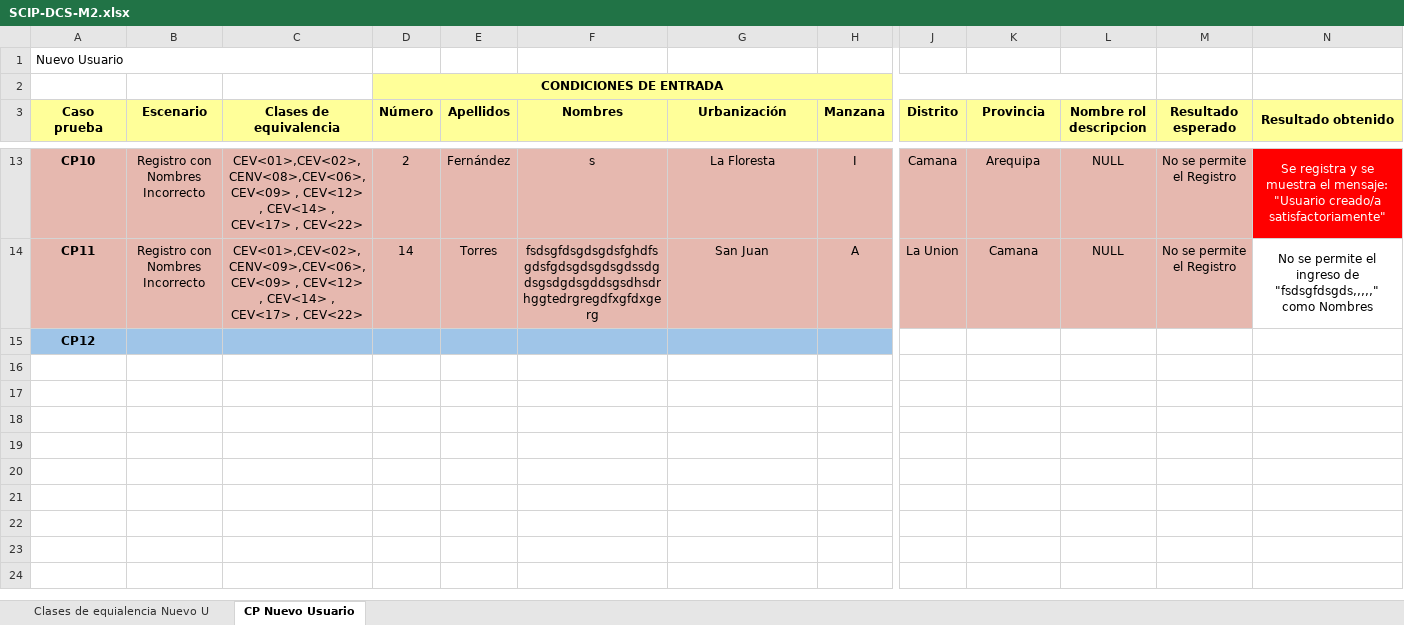
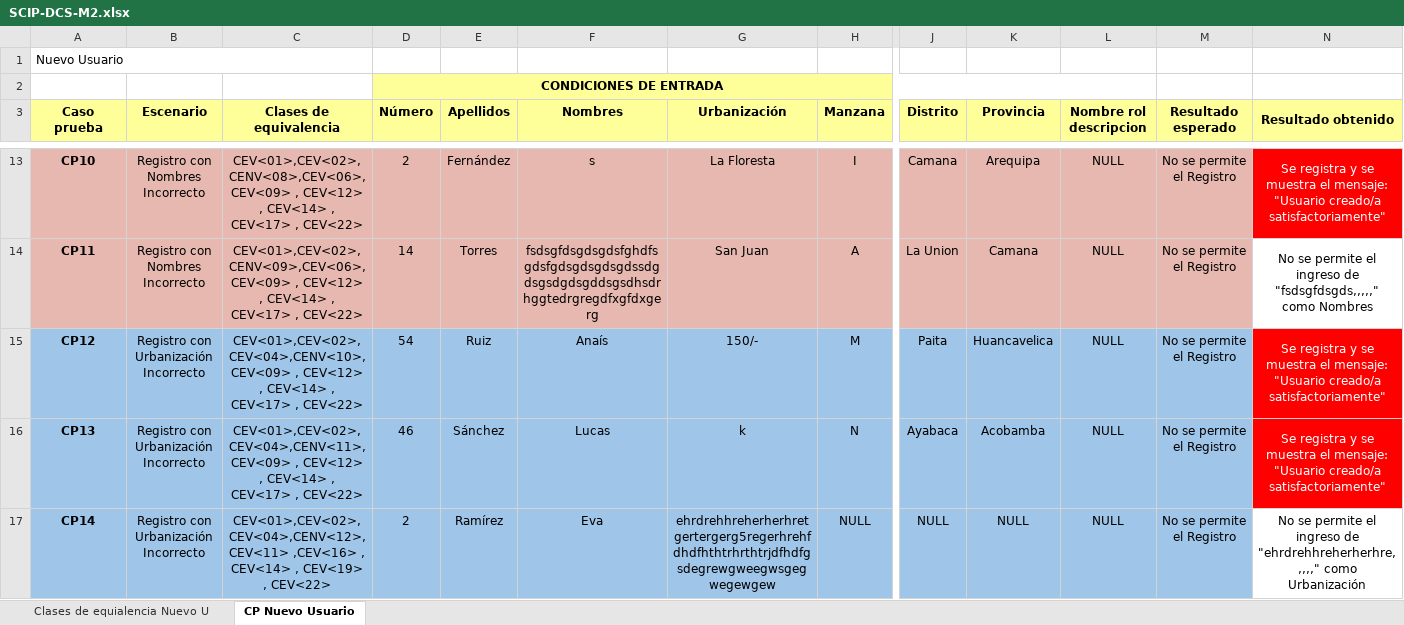
Before and after one commit to a-calero3/Softgenix-Peru, an Excel workbook: 2-Desarrollo/SCIP/pruebas-calidad/SCIP-DCS-M2.xlsx, sheet CP Nuevo Usuario, drawn as a sheet; only a part is shown, gaps mark what is left out; values as stored, in another font and other column widths than the file's, no borders; charts and pictures not drawn; rows hold the shown columns only; the diff covers the shown part only; the diff names each change by its address in the sheet, - before the commit and + after, or states it on an @@ line.

Commit message:
Se añadio Los casos de Prueba para entradas Urbanizacion incorrectas se reporta errores en el CP12 y CP13

```diff
--- a/2-Desarrollo/SCIP/pruebas-calidad/SCIP-DCS-M2.xlsx (sheet CP Nuevo Usuario)
+++ b/2-Desarrollo/SCIP/pruebas-calidad/SCIP-DCS-M2.xlsx (sheet CP Nuevo Usuario)
-B15 (Escenario): (empty)
+B15 (Escenario): Registro con Urbanización Incorrecto
-C15 (Clases de equivalencia): (empty)
+C15 (Clases de equivalencia): CEV<01>,CEV<02>,CEV<04>,CENV<10>,CEV<09> , CEV<12> , CEV<14> , CEV<17> , CEV<22>
-D15 (Número): (empty)
+D15 (Número): 54
-E15 (Apellidos): (empty)
+E15 (Apellidos): Ruiz
-F15 (Nombres): (empty)
+F15 (Nombres): Anaís
-G15 (Urbanización): (empty)
+G15 (Urbanización): 150/-
-H15 (Manzana): (empty)
+H15 (Manzana): M
-J15 (Distrito): (empty)
+J15 (Distrito): Paita
-J15:M15 fill: none
+J15:M15 fill: #9FC5E8
-K15 (Provincia): (empty)
+K15 (Provincia): Huancavelica
-L15 (Nombre rol descripcion): (empty)
+L15 (Nombre rol descripcion): NULL
-M15 (Resultado esperado): (empty)
+M15 (Resultado esperado): No se permite el Registro
-N15 (Resultado obtenido): (empty)
+N15 (Resultado obtenido): Se registra y se muestra el mensaje: "Usuario creado/a satisfactoriamente"
-N15 fill: none
+N15 fill: #FF0000
+N15:P15 merged
+row 16: CP13 | Registro con Urbanización Incorrecto | CEV<01>,CEV<02>,CEV<04>,CENV<11>,CEV<09> , CEV<12> , CEV<14> , CEV<17> , CEV<22> | 46 | Sánchez | Lucas | k | N | Ayabaca | Acobamba | NULL | No se permite el Registro | Se registra y se muestra el mensaje: "Usuario creado/a satisfactoriamente"
+row 17: CP14 | Registro con Urbanización Incorrecto | CEV<01>,CEV<02>,CEV<04>,CENV<12>,CEV<11> ,CEV<16> , CEV<14> , CEV<19> , CEV<22> | 2 | Ramírez | Eva | ehrdrehhreherherhretgertergerg5regerhrehfdhdfhthtrhrthtrjdfhdfgsdegrewgweegwsgegwegewgew | NULL | NULL | NULL | NULL | No se permite el Registro | No se permite el ingreso de "ehrdrehhreherherhre,,,,," como Urbanización
```
Also changed, not shown: 2 edited cells and cell formats elsewhere in this sheet.
